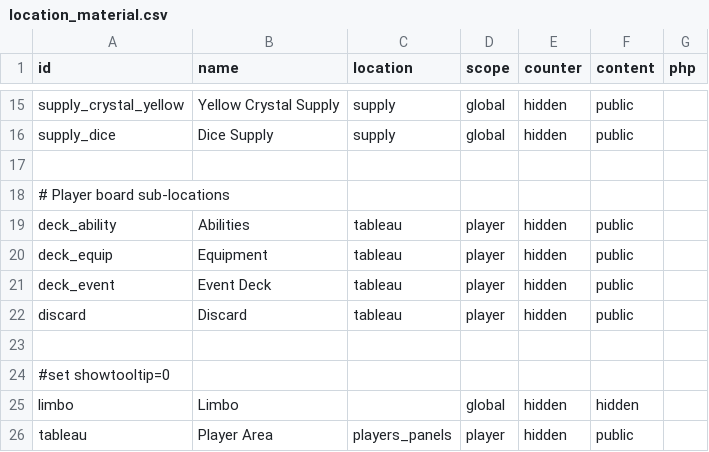
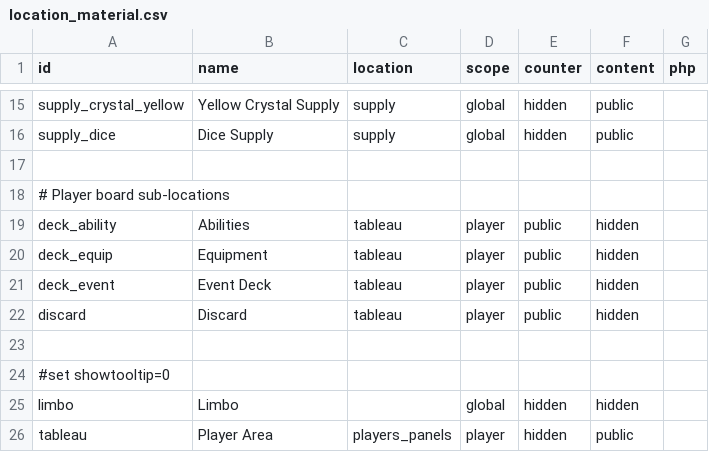
Before and after one commit to elaskavaia/bga-fate, a CSV file: misc/location_material.csv, drawn as a sheet; only a part is shown, gaps mark what is left out.

```diff
--- a/misc/location_material.csv
+++ b/misc/location_material.csv
@@ -18,6 +18,6 @@ supply_dice|Dice Supply|supply|global|hidden|public|
 # Player board sub-locations
-deck_ability|Abilities|tableau|player|hidden|public|
-deck_equip|Equipment|tableau|player|hidden|public|
-deck_event|Event Deck|tableau|player|hidden|public|
-discard|Discard|tableau|player|hidden|public|
+deck_ability|Abilities|tableau|player|public|hidden|
+deck_equip|Equipment|tableau|player|public|hidden|
+deck_event|Event Deck|tableau|player|public|hidden|
+discard|Discard|tableau|player|public|hidden|
 
```
Also changed, not shown: misc/card_material.csv, misc/strings_material.csv, 16 other files.
